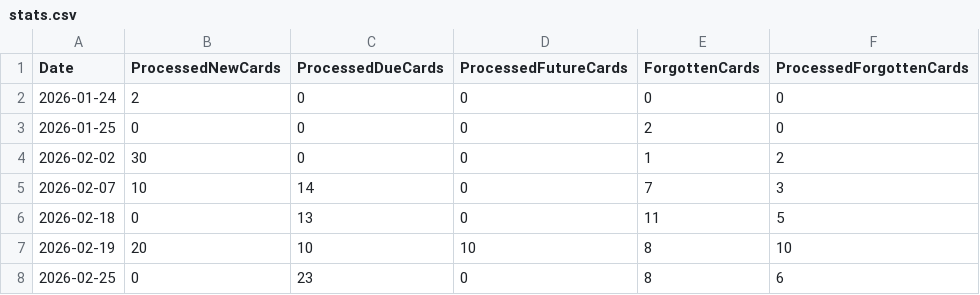
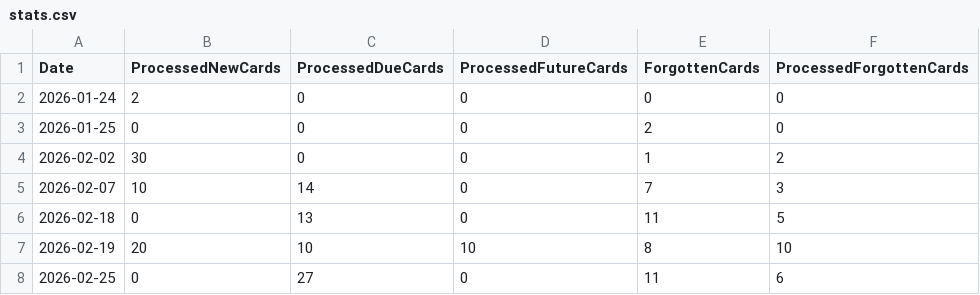
Before and after one commit to vOmaro/cards, a CSV file: spanish/stats.csv, drawn as a sheet.

Commit message:
Update stats for cardset "spanish"

```diff
--- a/spanish/stats.csv
+++ b/spanish/stats.csv
@@ -7,2 +7,2 @@ Date,ProcessedNewCards,ProcessedDueCards,ProcessedFutureCards,ForgottenCards,Pro
 2026-02-19,20,10,10,8,10
-2026-02-25,0,23,0,8,6
+2026-02-25,0,27,0,11,6
```
